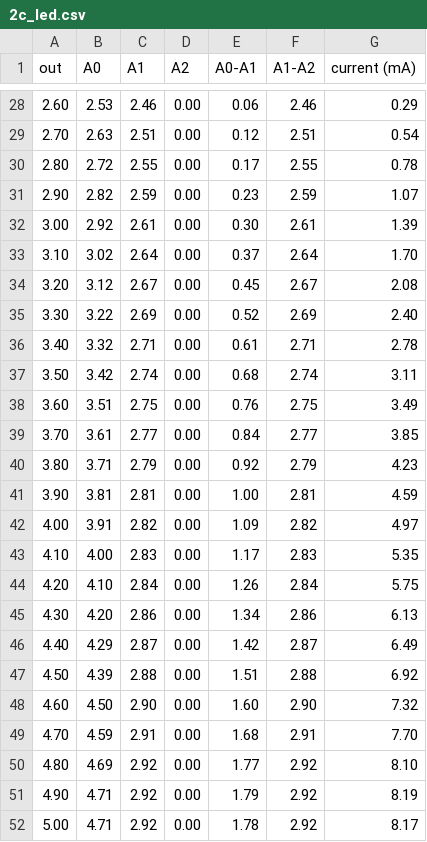
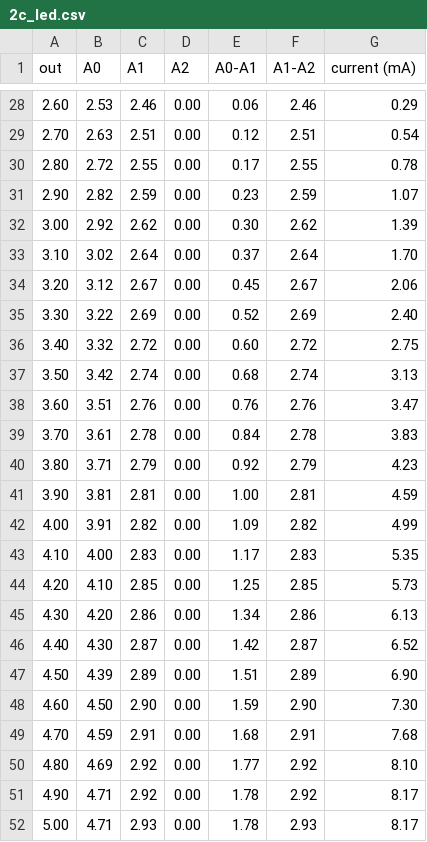
Before and after one commit to h4lfw1t/phy_3902_labs, a CSV file: data/2c_led.csv, drawn as a sheet; only a part is shown, gaps mark what is left out; the diff covers the shown part only.

Commit message:
Refactor DAC LED experiment code for clarity and modularity; update data acquisition and output functions

```diff
--- a/data/2c_led.csv
+++ b/data/2c_led.csv
@@ -31,22 +31,22 @@ out,A0,A1,A2,A0-A1,A1-A2,current (mA)
 2.90,2.82,2.59,0.00,0.23,2.59,1.07
-3.00,2.92,2.61,0.00,0.30,2.61,1.39
+3.00,2.92,2.62,0.00,0.30,2.62,1.39
 3.10,3.02,2.64,0.00,0.37,2.64,1.70
-3.20,3.12,2.67,0.00,0.45,2.67,2.08
+3.20,3.12,2.67,0.00,0.45,2.67,2.06
 3.30,3.22,2.69,0.00,0.52,2.69,2.40
-3.40,3.32,2.71,0.00,0.61,2.71,2.78
-3.50,3.42,2.74,0.00,0.68,2.74,3.11
-3.60,3.51,2.75,0.00,0.76,2.75,3.49
-3.70,3.61,2.77,0.00,0.84,2.77,3.85
+3.40,3.32,2.72,0.00,0.60,2.72,2.75
+3.50,3.42,2.74,0.00,0.68,2.74,3.13
+3.60,3.51,2.76,0.00,0.76,2.76,3.47
+3.70,3.61,2.78,0.00,0.84,2.78,3.83
 3.80,3.71,2.79,0.00,0.92,2.79,4.23
 3.90,3.81,2.81,0.00,1.00,2.81,4.59
-4.00,3.91,2.82,0.00,1.09,2.82,4.97
+4.00,3.91,2.82,0.00,1.09,2.82,4.99
 4.10,4.00,2.83,0.00,1.17,2.83,5.35
-4.20,4.10,2.84,0.00,1.26,2.84,5.75
+4.20,4.10,2.85,0.00,1.25,2.85,5.73
 4.30,4.20,2.86,0.00,1.34,2.86,6.13
-4.40,4.29,2.87,0.00,1.42,2.87,6.49
-4.50,4.39,2.88,0.00,1.51,2.88,6.92
-4.60,4.50,2.90,0.00,1.60,2.90,7.32
-4.70,4.59,2.91,0.00,1.68,2.91,7.70
+4.40,4.30,2.87,0.00,1.42,2.87,6.52
+4.50,4.39,2.89,0.00,1.51,2.89,6.90
+4.60,4.50,2.90,0.00,1.59,2.90,7.30
+4.70,4.59,2.91,0.00,1.68,2.91,7.68
 4.80,4.69,2.92,0.00,1.77,2.92,8.10
-4.90,4.71,2.92,0.00,1.79,2.92,8.19
-5.00,4.71,2.92,0.00,1.78,2.92,8.17
+4.90,4.71,2.92,0.00,1.78,2.92,8.17
+5.00,4.71,2.93,0.00,1.78,2.93,8.17
```
Also changed, not shown: 15 edited cells elsewhere in this file, 1 other file.
